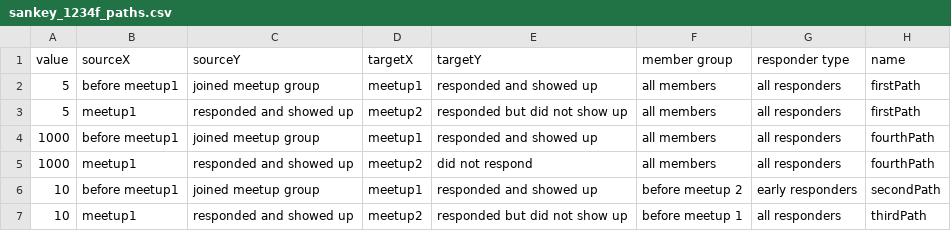
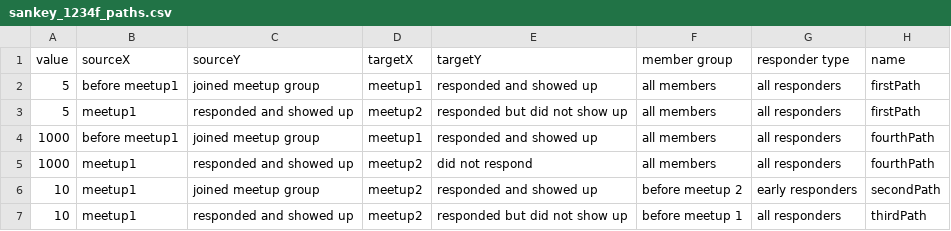
Before and after one commit to EE2dev/sequence-explorer, a CSV file: data/sankey_1234f_paths.csv, drawn as a sheet.

Commit message:
multiple particle path selections added

```diff
--- a/data/sankey_1234f_paths.csv
+++ b/data/sankey_1234f_paths.csv
@@ -5,3 +5,3 @@ value,sourceX,sourceY,targetX,targetY,member group,responder type,name
 1000,meetup1,responded and showed up,meetup2,did not respond,all members,all responders,fourthPath
-10,before meetup1,joined meetup group,meetup1,responded and showed up,before meetup 2,early responders,secondPath
+10,meetup1,joined meetup group,meetup2,responded and showed up,before meetup 2,early responders,secondPath
 10,meetup1,responded and showed up,meetup2,responded but did not show up,before meetup 1,all responders,thirdPath
```
Also changed, not shown: 2 other files.
